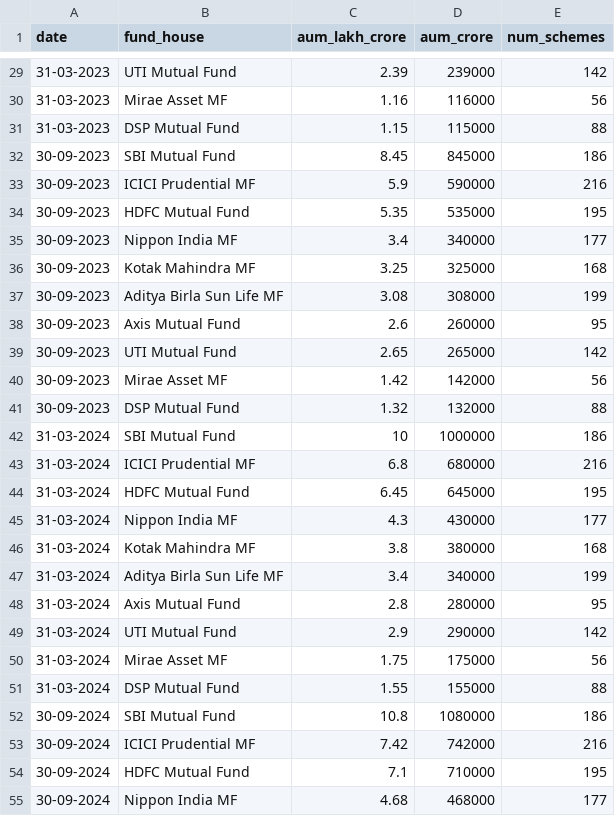
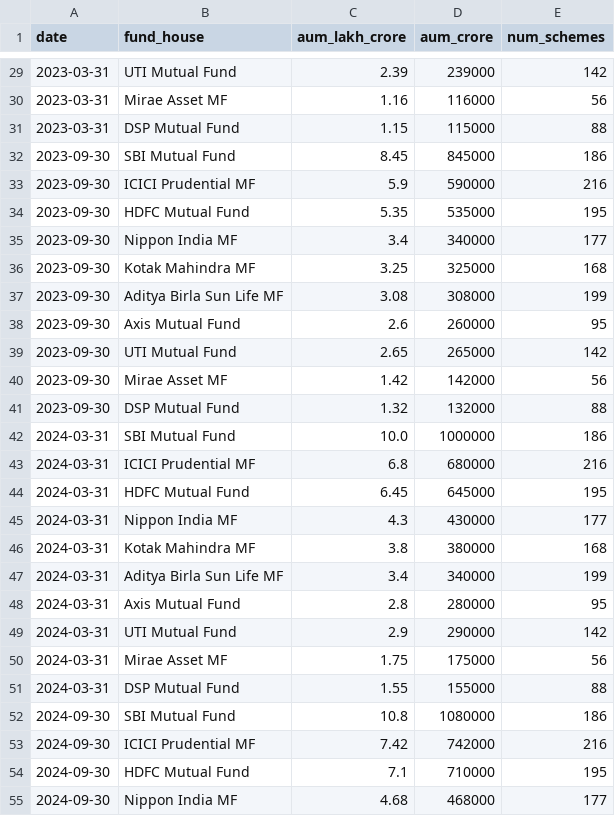
Before and after one commit to MOHAN932-COM/MutualFundAnalytics, a CSV file: data/processed/03_aum_by_fund_house.csv, drawn as a sheet; only a part is shown, gaps mark what is left out; the diff covers the shown part only.

```diff
--- a/data/processed/03_aum_by_fund_house.csv
+++ b/data/processed/03_aum_by_fund_house.csv
@@ -29,27 +29,27 @@ date,fund_house,aum_lakh_crore,aum_crore,num_schemes
-31-03-2023,UTI Mutual Fund,2.39,239000,142
-31-03-2023,Mirae Asset MF,1.16,116000,56
-31-03-2023,DSP Mutual Fund,1.15,115000,88
-30-09-2023,SBI Mutual Fund,8.45,845000,186
-30-09-2023,ICICI Prudential MF,5.9,590000,216
-30-09-2023,HDFC Mutual Fund,5.35,535000,195
-30-09-2023,Nippon India MF,3.4,340000,177
-30-09-2023,Kotak Mahindra MF,3.25,325000,168
-30-09-2023,Aditya Birla Sun Life MF,3.08,308000,199
-30-09-2023,Axis Mutual Fund,2.6,260000,95
-30-09-2023,UTI Mutual Fund,2.65,265000,142
-30-09-2023,Mirae Asset MF,1.42,142000,56
-30-09-2023,DSP Mutual Fund,1.32,132000,88
-31-03-2024,SBI Mutual Fund,10,1000000,186
-31-03-2024,ICICI Prudential MF,6.8,680000,216
-31-03-2024,HDFC Mutual Fund,6.45,645000,195
-31-03-2024,Nippon India MF,4.3,430000,177
-31-03-2024,Kotak Mahindra MF,3.8,380000,168
-31-03-2024,Aditya Birla Sun Life MF,3.4,340000,199
-31-03-2024,Axis Mutual Fund,2.8,280000,95
-31-03-2024,UTI Mutual Fund,2.9,290000,142
-31-03-2024,Mirae Asset MF,1.75,175000,56
-31-03-2024,DSP Mutual Fund,1.55,155000,88
-30-09-2024,SBI Mutual Fund,10.8,1080000,186
-30-09-2024,ICICI Prudential MF,7.42,742000,216
-30-09-2024,HDFC Mutual Fund,7.1,710000,195
-30-09-2024,Nippon India MF,4.68,468000,177
+2023-03-31,UTI Mutual Fund,2.39,239000,142
+2023-03-31,Mirae Asset MF,1.16,116000,56
+2023-03-31,DSP Mutual Fund,1.15,115000,88
+2023-09-30,SBI Mutual Fund,8.45,845000,186
+2023-09-30,ICICI Prudential MF,5.9,590000,216
+2023-09-30,HDFC Mutual Fund,5.35,535000,195
+2023-09-30,Nippon India MF,3.4,340000,177
+2023-09-30,Kotak Mahindra MF,3.25,325000,168
+2023-09-30,Aditya Birla Sun Life MF,3.08,308000,199
+2023-09-30,Axis Mutual Fund,2.6,260000,95
+2023-09-30,UTI Mutual Fund,2.65,265000,142
+2023-09-30,Mirae Asset MF,1.42,142000,56
+2023-09-30,DSP Mutual Fund,1.32,132000,88
+2024-03-31,SBI Mutual Fund,10.0,1000000,186
+2024-03-31,ICICI Prudential MF,6.8,680000,216
+2024-03-31,HDFC Mutual Fund,6.45,645000,195
+2024-03-31,Nippon India MF,4.3,430000,177
+2024-03-31,Kotak Mahindra MF,3.8,380000,168
+2024-03-31,Aditya Birla Sun Life MF,3.4,340000,199
+2024-03-31,Axis Mutual Fund,2.8,280000,95
+2024-03-31,UTI Mutual Fund,2.9,290000,142
+2024-03-31,Mirae Asset MF,1.75,175000,56
+2024-03-31,DSP Mutual Fund,1.55,155000,88
+2024-09-30,SBI Mutual Fund,10.8,1080000,186
+2024-09-30,ICICI Prudential MF,7.42,742000,216
+2024-09-30,HDFC Mutual Fund,7.1,710000,195
+2024-09-30,Nippon India MF,4.68,468000,177
```
Also changed, not shown: 66 edited cells elsewhere in this file, 60 other files.
